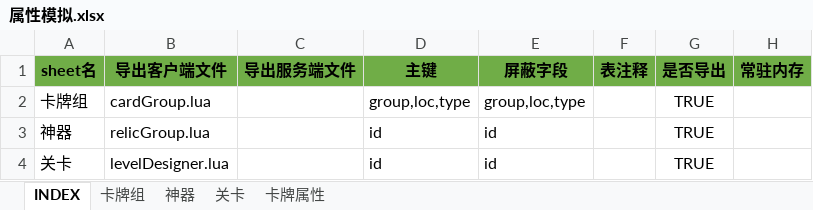
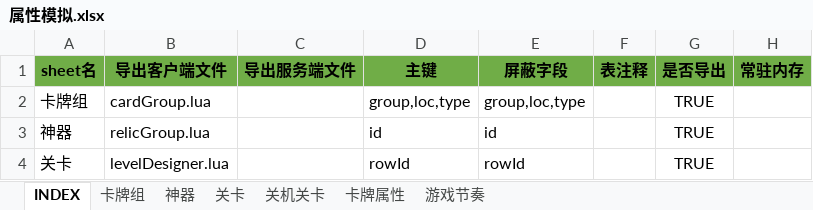
Before and after one commit to hataksumo/UIDesigner, an Excel workbook: Excel/属性模拟.xlsx, sheet INDEX, drawn as a sheet; values as stored, in another font and other column widths than the file's, no borders; the diff names each change by its address in the sheet, - before the commit and + after, or states it on an @@ line.

```diff
--- a/Excel/属性模拟.xlsx (sheet INDEX)
+++ b/Excel/属性模拟.xlsx (sheet INDEX)
+sheet tab: 关机关卡
+sheet tab: 游戏节奏
-D4 (主键): id
+D4 (主键): rowId
-E4 (屏蔽字段): id
+E4 (屏蔽字段): rowId
```
Also changed, not shown: sheet 卡牌组, sheet 神器, sheet 关卡, 24 other files.
